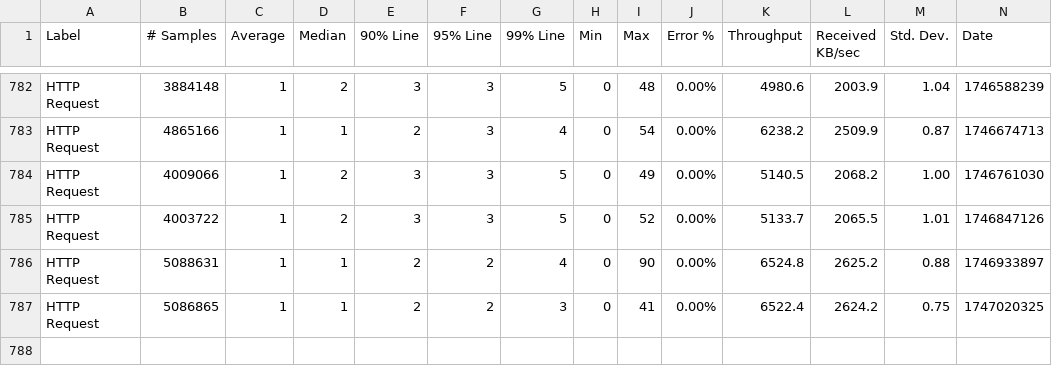
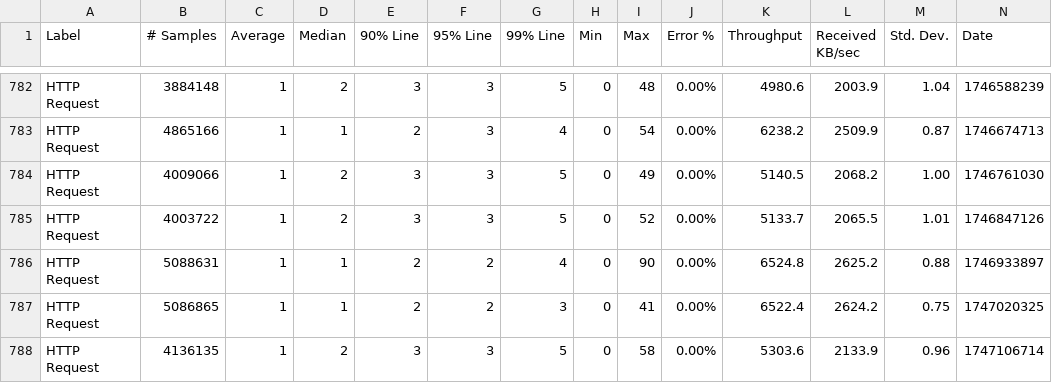
Before and after one commit to ballerina-platform/module-ballerina-tcp, a CSV file: load-tests/http_server/results/summary.csv, drawn as a sheet; only a part is shown, gaps mark what is left out; rows hold the shown columns only; the diff names each change by its address in the sheet, - before the commit and + after, or states it on an @@ line.

Commit message:
Update http_server test results on Tue May 13 03:26:04 UTC 2025

```diff
--- a/load-tests/http_server/results/summary.csv
+++ b/load-tests/http_server/results/summary.csv
+row 788: HTTP Request | 4136135 | 1 | 2 | 3 | 3 | 5 | 0 | 58 | 0.00% | 5303.6 | 2133.9 | 0.96 | 1747106714
```
